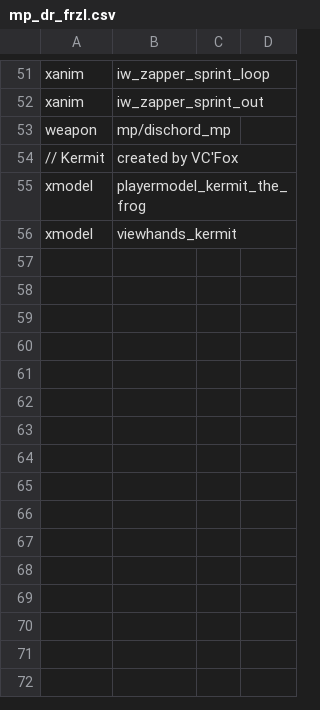
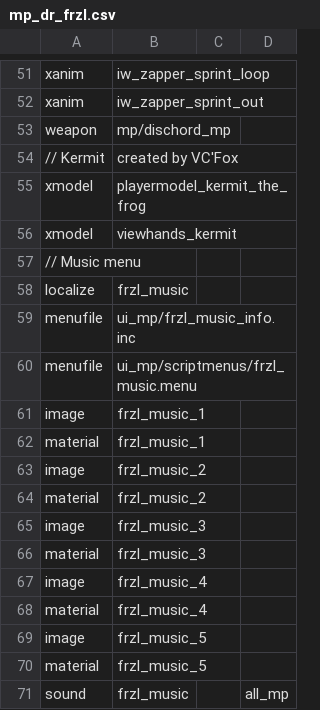
Before and after one commit to FrazzIe/mp_dr_frzl, a CSV file: zone_source/english/assetinfo/mp_dr_frzl.csv, drawn as a sheet; only a part is shown, gaps mark what is left out; the diff names each change by its address in the sheet, - before the commit and + after, or states it on an @@ line.

Commit message:
add custom music menu with 5 songs

```diff
--- a/zone_source/english/assetinfo/mp_dr_frzl.csv
+++ b/zone_source/english/assetinfo/mp_dr_frzl.csv
+row 57: // Music menu
+row 58: localize | frzl_music
+row 59: menufile | ui_mp/frzl_music_info.inc
+row 60: menufile | ui_mp/scriptmenus/frzl_music.menu
+row 61: image | frzl_music_1
+row 62: material | frzl_music_1
+row 63: image | frzl_music_2
+row 64: material | frzl_music_2
+row 65: image | frzl_music_3
+row 66: material | frzl_music_3
+row 67: image | frzl_music_4
+row 68: material | frzl_music_4
+row 69: image | frzl_music_5
+row 70: material | frzl_music_5
+row 71: sound | frzl_music |  | all_mp
```
Also changed, not shown: 31 other files.
